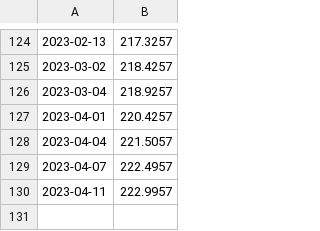
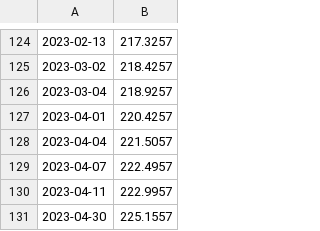
Before and after one commit to syki66/cookierun-crystal-simulator, a CSV file: crystal.csv, drawn as a sheet; only a part is shown, gaps mark what is left out.

Commit message:
Update crystal.csv

```diff
--- a/crystal.csv
+++ b/crystal.csv
@@ -130 +130,2 @@
 2023-04-11,222.9957
+2023-04-30,225.1557
```
